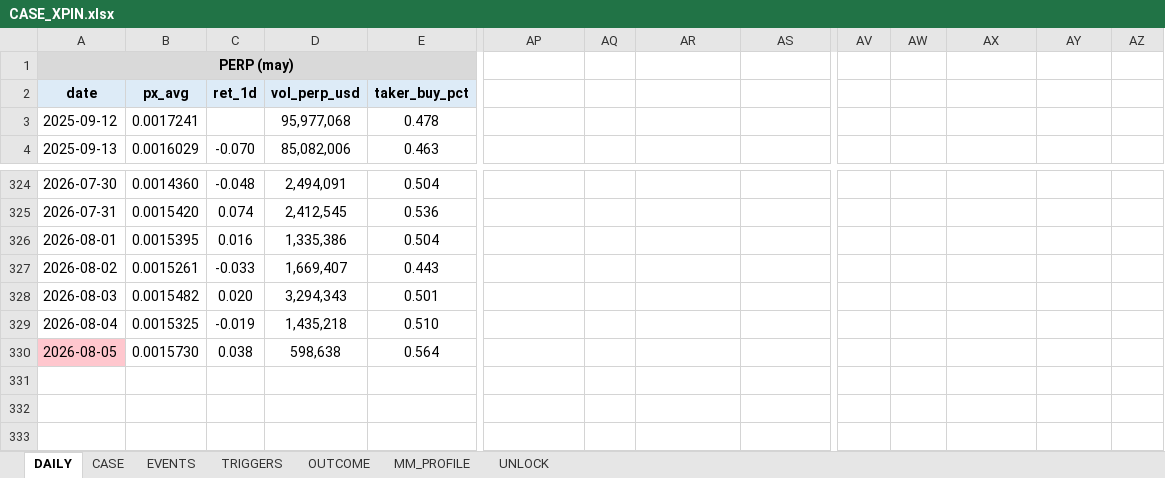
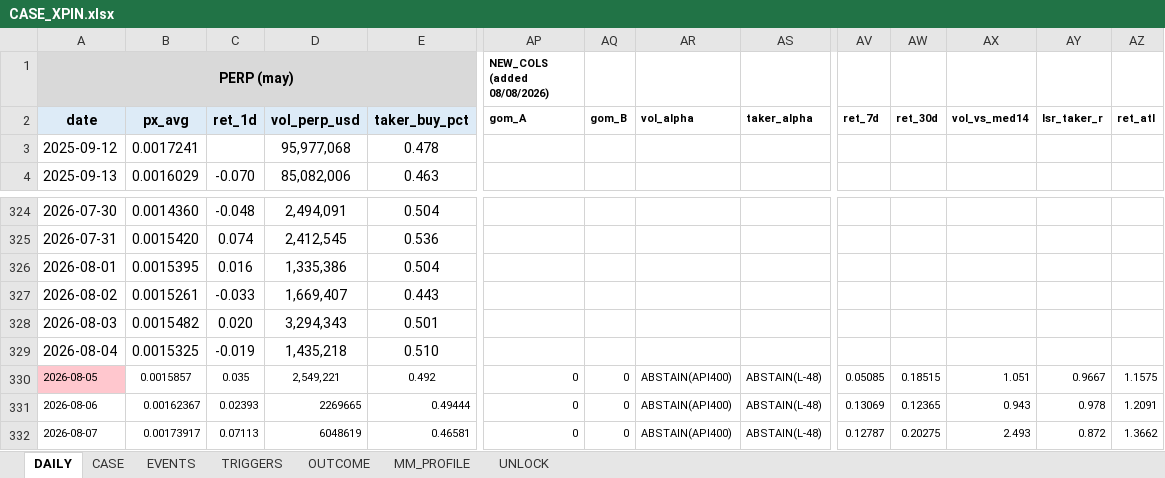
Before and after one commit to Tienbui228/whale_data, an Excel workbook: docs/case_files/CASE_XPIN.xlsx, sheet DAILY, drawn as a sheet; only a part is shown, gaps mark what is left out; values as stored, in another font and other column widths than the file's, no borders; rows hold the shown columns only; the diff covers the shown part only; the diff names each change by its address in the sheet, - before the commit and + after, or states it on an @@ line.

```diff
--- a/docs/case_files/CASE_XPIN.xlsx (sheet DAILY)
+++ b/docs/case_files/CASE_XPIN.xlsx (sheet DAILY)
-AP1: (empty)
+AP1: NEW_COLS (added 08/08/2026)
-AP2 (NEW_COLS (added 08/08/2026)): (empty)
+AP2 (NEW_COLS (added 08/08/2026)): gom_A
-AQ2: (empty)
+AQ2: gom_B
-AR2: (empty)
+AR2: vol_alpha
-AS2: (empty)
+AS2: taker_alpha
-AV2: (empty)
+AV2: ret_7d
-AW2: (empty)
+AW2: ret_30d
-AX2: (empty)
+AX2: vol_vs_med14
-AY2: (empty)
+AY2: lsr_taker_r
-AZ2: (empty)
+AZ2: ret_atl
@@ A330:E330 text size: smaller @@
-B330: 0.0015730
+B330: 0.0015857
-C330: 0.038
+C330: 0.035
-D330: 598,638
+D330: 2,549,221
-E330: 0.564
+E330: 0.492
-AP330 (NEW_COLS (added 08/08/2026)): (empty)
+AP330 (NEW_COLS (added 08/08/2026)): 0
-AQ330: (empty)
+AQ330: 0
-AR330: (empty)
+AR330: ABSTAIN(API400)
-AS330: (empty)
+AS330: ABSTAIN(L-48)
-AV330: (empty)
+AV330: 0.05085
-AW330: (empty)
+AW330: 0.18515
-AX330: (empty)
+AX330: 1.051
-AY330: (empty)
+AY330: 0.9667
-AZ330: (empty)
+AZ330: 1.1575
+row 331: 2026-08-06 | 0.00162367 | 0.02393 | 2269665 | 0.49444 | 0 | 0 | ABSTAIN(API400) | ABSTAIN(L-48) | 0.13069 | 0.12365 | 0.943 | 0.978 | 1.2091
+row 332: 2026-08-07 | 0.00173917 | 0.07113 | 6048619 | 0.46581 | 0 | 0 | ABSTAIN(API400) | ABSTAIN(L-48) | 0.12787 | 0.20275 | 2.493 | 0.872 | 1.3662
```
Also changed, not shown: 12 edited cells and cell formats elsewhere in this sheet, sheet CASE, sheet EVENTS, sheet TRIGGERS, 12 other files.
